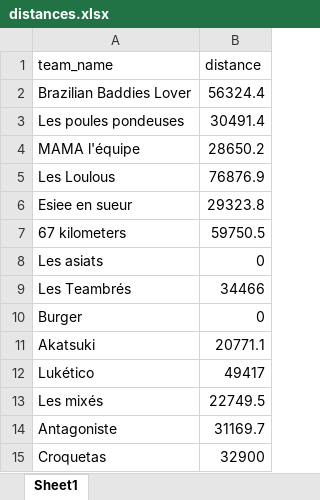
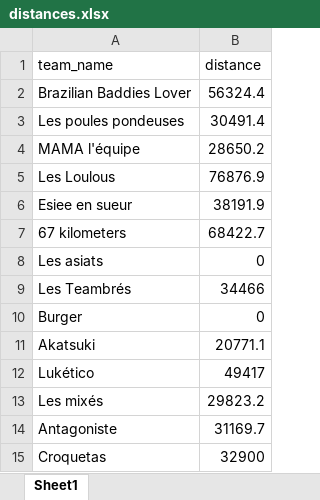
Before and after one commit to theodtl/running_team_vs, an Excel workbook: data/distances.xlsx, sheet Sheet1, drawn as a sheet; values as stored, in another font and other column widths than the file's, no borders; the diff names each change by its address in the sheet, - before the commit and + after, or states it on an @@ line.

```diff
--- a/data/distances.xlsx (sheet Sheet1)
+++ b/data/distances.xlsx (sheet Sheet1)
-B6 (distance): 29323.8
+B6 (distance): 38191.9
-B7 (distance): 59750.5
+B7 (distance): 68422.7
-B13 (distance): 22749.5
+B13 (distance): 29823.2
```
Also changed, not shown: data/activities_log.xlsx, data/processed_activities.xlsx, 2 other files.
